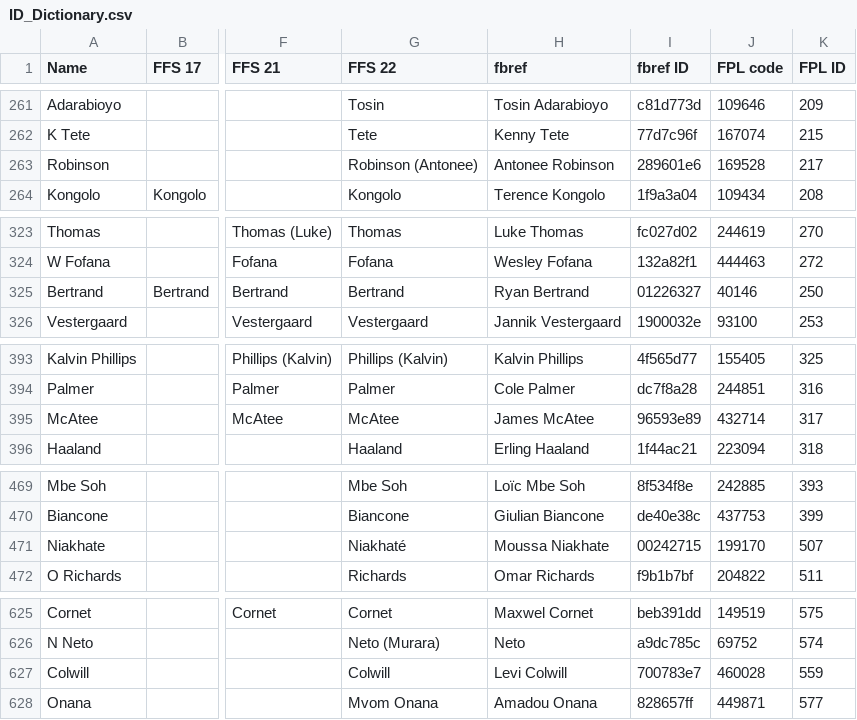
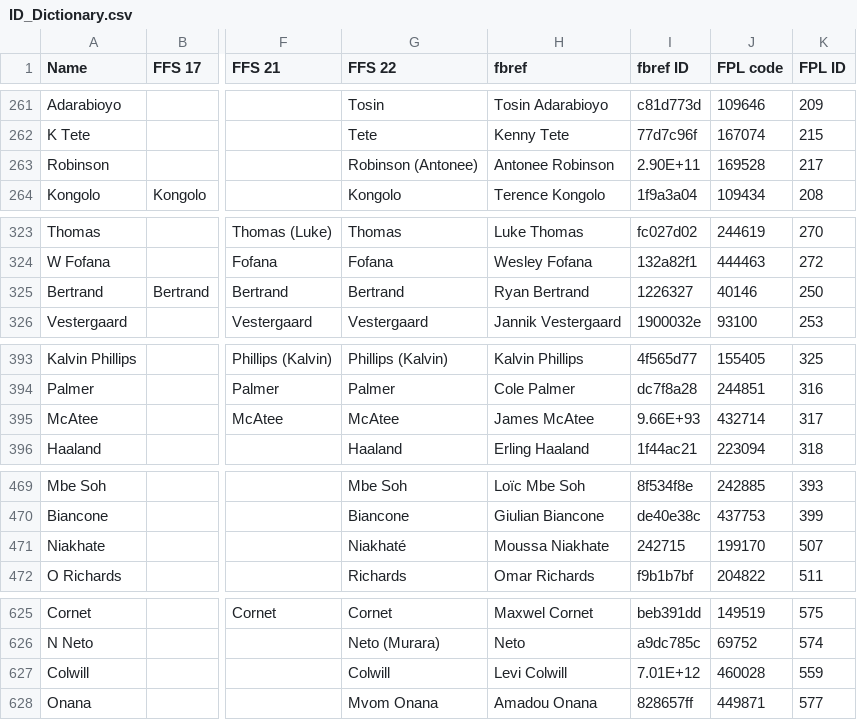
Before and after one commit to theFPLkiwi/theFPLkiwi, a CSV file: ID_Dictionary.csv, drawn as a sheet; only a part is shown, gaps mark what is left out; the diff names each change by its address in the sheet, - before the commit and + after, or states it on an @@ line.

```diff
--- a/ID_Dictionary.csv
+++ b/ID_Dictionary.csv
-I263 (fbref ID): 289601e6
+I263 (fbref ID): 2.90E+11
-I325 (fbref ID): 01226327
+I325 (fbref ID): 1226327
-I395 (fbref ID): 96593e89
+I395 (fbref ID): 9.66E+93
-I471 (fbref ID): 00242715
+I471 (fbref ID): 242715
-I627 (fbref ID): 700783e7
+I627 (fbref ID): 7.01E+12
```
Also changed, not shown: 112 other files.
